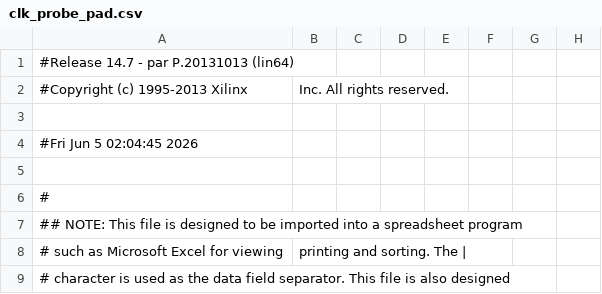
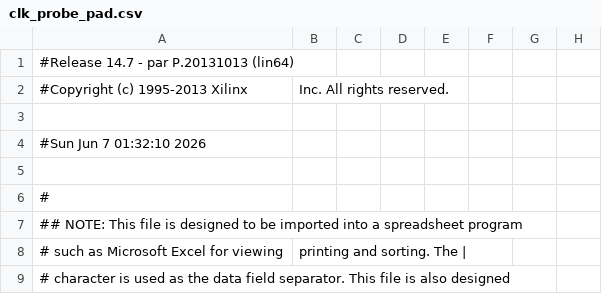
Before and after one commit to a0kuma/fpgapin1, a CSV file: clk_probe_pad.csv, drawn as a sheet; only a part is shown; the diff names each change by its address in the sheet, - before the commit and + after, or states it on an @@ line.

```diff
--- a/clk_probe_pad.csv
+++ b/clk_probe_pad.csv
-A4: #Fri Jun 5 02:04:45 2026
+A4: #Sun Jun 7 01:32:10 2026
```
Also changed, not shown: 49 other files.
